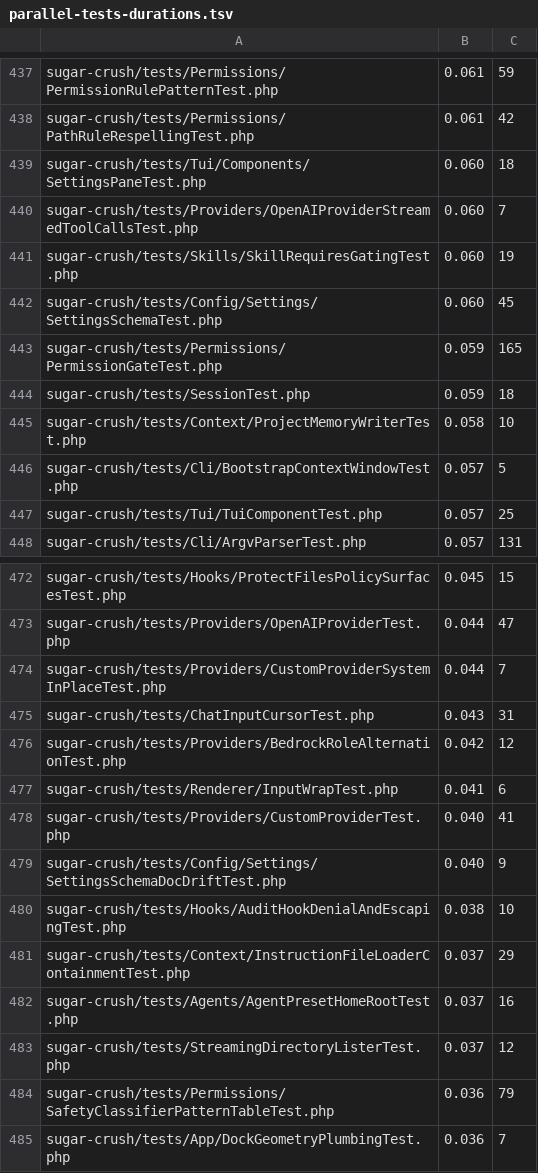
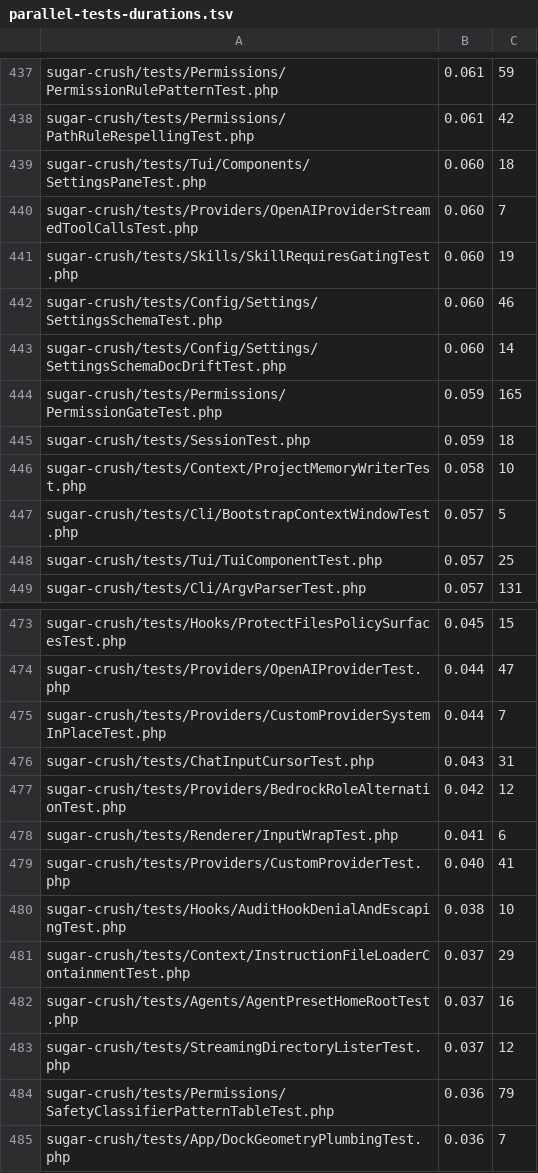
Before and after one commit to detain/sugarcraft, a TSV file: scripts/parallel-tests-durations.tsv, drawn as a sheet; only a part is shown, gaps mark what is left out.

```diff
--- a/scripts/parallel-tests-durations.tsv
+++ b/scripts/parallel-tests-durations.tsv
@@ -441,3 +441,4 @@ sugar-crush/tests/Providers/OpenAIProviderStreamedToolCallsTest.php	0.060	7
 sugar-crush/tests/Skills/SkillRequiresGatingTest.php	0.060	19
-sugar-crush/tests/Config/Settings/SettingsSchemaTest.php	0.060	45
+sugar-crush/tests/Config/Settings/SettingsSchemaTest.php	0.060	46
+sugar-crush/tests/Config/Settings/SettingsSchemaDocDriftTest.php	0.060	14
 sugar-crush/tests/Permissions/PermissionGateTest.php	0.059	165
@@ -478,3 +479,2 @@ sugar-crush/tests/Renderer/InputWrapTest.php	0.041	6
 sugar-crush/tests/Providers/CustomProviderTest.php	0.040	41
-sugar-crush/tests/Config/Settings/SettingsSchemaDocDriftTest.php	0.040	9
 sugar-crush/tests/Hooks/AuditHookDenialAndEscapingTest.php	0.038	10
```
Also changed, not shown: 18 other files.
